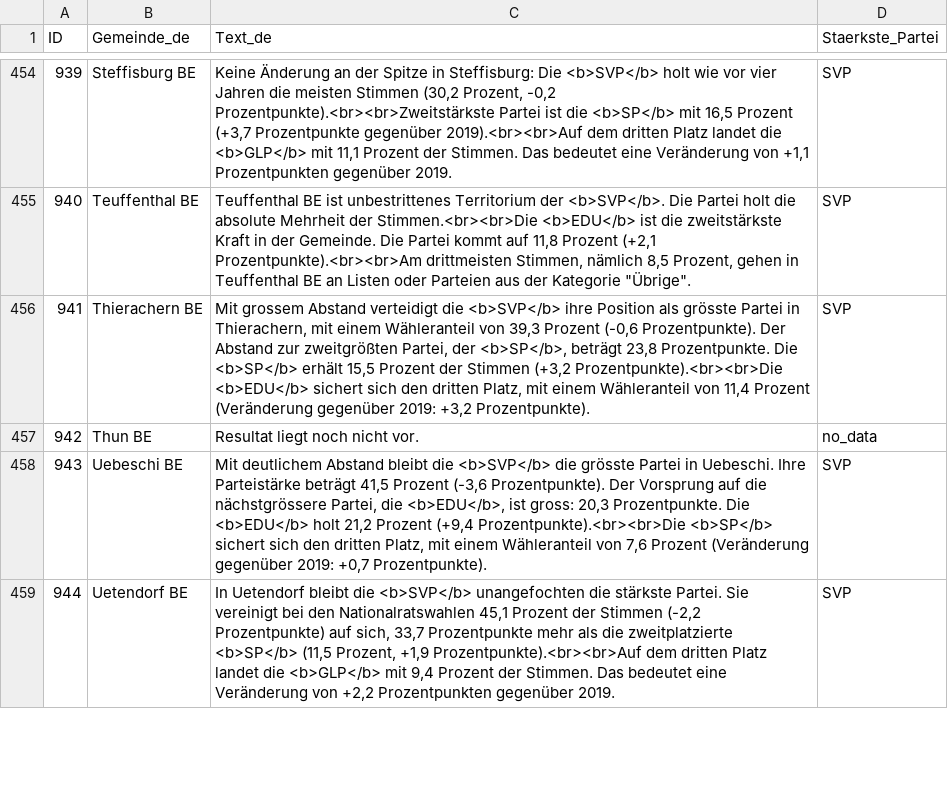
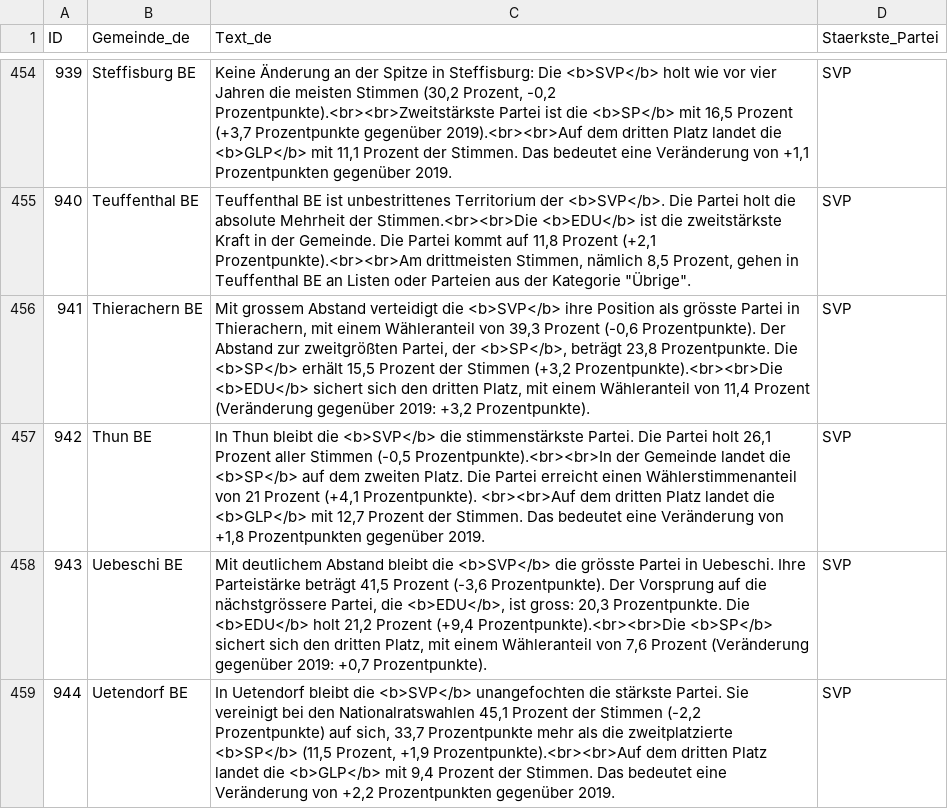
Before and after one commit to awp-finanznachrichten/sda_eidgenoessische_wahlen_datafeed, a CSV file: Output/nationalrat_ergebnisse_gemeinden_urlena_de.csv, drawn as a sheet; only a part is shown, gaps mark what is left out.

```diff
--- a/Output/nationalrat_ergebnisse_gemeinden_urlena_de.csv
+++ b/Output/nationalrat_ergebnisse_gemeinden_urlena_de.csv
@@ -456,3 +456,3 @@
 941,"Thierachern BE","Mit grossem Abstand verteidigt die <b>SVP</b> ihre Position als grösste Partei in Thierachern, mit einem Wähleranteil von 39,3 Prozent (-0,6 Prozentpunkte). Der Abstand zur zweitgrößten Partei, der <b>SP</b>, beträgt 23,8 Prozentpunkte. Die <b>SP</b> erhält 15,5 Prozent der Stimmen (+3,2 Prozentpunkte).<br><br>Die <b>EDU</b> sichert sich den dritten Platz, mit einem Wähleranteil von 11,4 Prozent (Veränderung gegenüber 2019: +3,2 Prozentpunkte).","SVP"
-942,"Thun BE","Resultat liegt noch nicht vor.","no_data"
+942,"Thun BE","In Thun bleibt die <b>SVP</b> die stimmenstärkste Partei. Die Partei holt 26,1 Prozent aller Stimmen (-0,5 Prozentpunkte).<br><br>In der Gemeinde landet die <b>SP</b> auf dem zweiten Platz. Die Partei erreicht einen Wählerstimmenanteil von 21 Prozent (+4,1 Prozentpunkte). <br><br>Auf dem dritten Platz landet die <b>GLP</b> mit 12,7 Prozent der Stimmen. Das bedeutet eine Veränderung von +1,8 Prozentpunkten gegenüber 2019. ","SVP"
 943,"Uebeschi BE","Mit deutlichem Abstand bleibt die <b>SVP</b> die grösste Partei in Uebeschi. Ihre Parteistärke beträgt 41,5 Prozent (-3,6 Prozentpunkte). Der Vorsprung auf die nächstgrössere Partei, die <b>EDU</b>, ist gross: 20,3 Prozentpunkte. Die <b>EDU</b> holt 21,2 Prozent (+9,4 Prozentpunkte).<br><br>Die <b>SP</b> sichert sich den dritten Platz, mit einem Wähleranteil von 7,6 Prozent (Veränderung gegenüber 2019: +0,7 Prozentpunkte).","SVP"
```
Also changed, not shown: Output/nationalrat_ergebnisse_gemeinden_urlena_fr.csv, Output/nationalrat_ergebnisse_gemeinden_urlena_it.csv, 4 other files.
